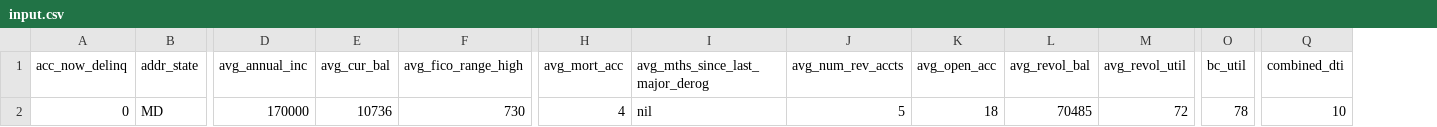
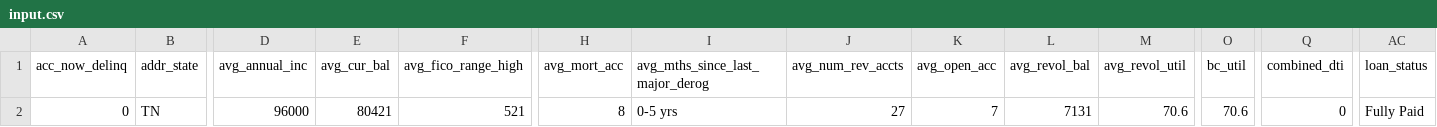
Before and after one commit to RichardYCX/LoanDefaultAnalytics, a CSV file: input.csv, drawn as a sheet; only a part is shown, gaps mark what is left out; the diff covers the shown part only; the diff names each change by its address in the sheet, - before the commit and + after, or states it on an @@ line.

```diff
--- a/input.csv
+++ b/input.csv
+column AC (loan_status), row 2: Fully Paid
-B2 (addr_state): MD
+B2 (addr_state): TN
-D2 (avg_annual_inc): 170000
+D2 (avg_annual_inc): 96000
-E2 (avg_cur_bal): 10736
+E2 (avg_cur_bal): 80421
-F2 (avg_fico_range_high): 730
+F2 (avg_fico_range_high): 521
-H2 (avg_mort_acc): 4
+H2 (avg_mort_acc): 8
-I2 (avg_mths_since_last_major_derog): nil
+I2 (avg_mths_since_last_major_derog): 0-5 yrs
-J2 (avg_num_rev_accts): 5
+J2 (avg_num_rev_accts): 27
-K2 (avg_open_acc): 18
+K2 (avg_open_acc): 7
-L2 (avg_revol_bal): 70485
+L2 (avg_revol_bal): 7131
-M2 (avg_revol_util): 72
+M2 (avg_revol_util): 70.6
-O2 (bc_util): 78
+O2 (bc_util): 70.6
-Q2 (combined_dti): 10
+Q2 (combined_dti): 0
```
Also changed, not shown: 35 edited cells elsewhere in this file, 1 other file.
